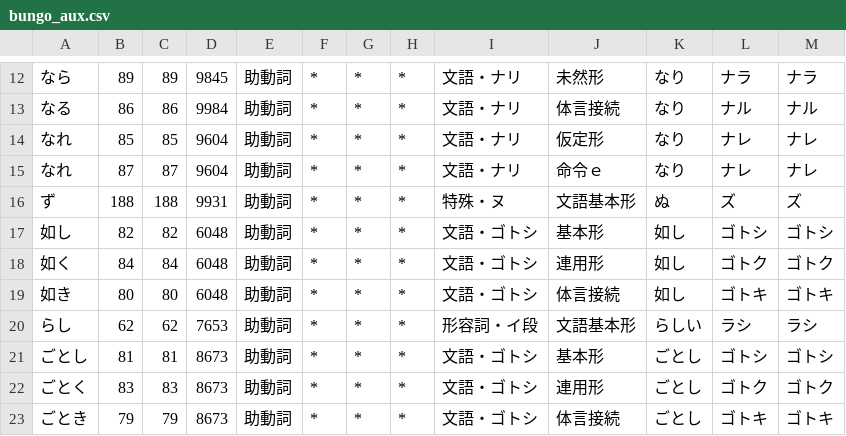
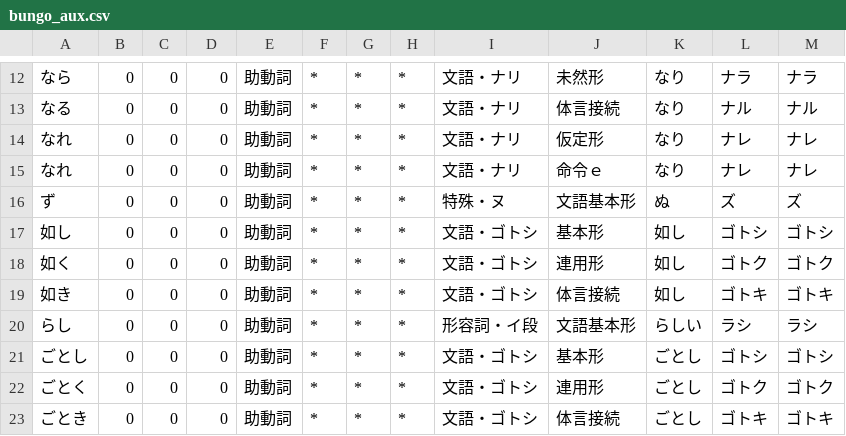
Before and after one commit to yosato/kevin_kansai, a CSV file: rawData/standard/dics/bungo_aux.csv, drawn as a sheet; only a part is shown, gaps mark what is left out; the diff covers the shown part only.

```diff
--- a/rawData/standard/dics/bungo_aux.csv
+++ b/rawData/standard/dics/bungo_aux.csv
@@ -12,12 +12,12 @@
-なら,89,89,9845,助動詞,*,*,*,文語・ナリ,未然形,なり,ナラ,ナラ
-なる,86,86,9984,助動詞,*,*,*,文語・ナリ,体言接続,なり,ナル,ナル
-なれ,85,85,9604,助動詞,*,*,*,文語・ナリ,仮定形,なり,ナレ,ナレ
-なれ,87,87,9604,助動詞,*,*,*,文語・ナリ,命令ｅ,なり,ナレ,ナレ
-ず,188,188,9931,助動詞,*,*,*,特殊・ヌ,文語基本形,ぬ,ズ,ズ
-如し,82,82,6048,助動詞,*,*,*,文語・ゴトシ,基本形,如し,ゴトシ,ゴトシ
-如く,84,84,6048,助動詞,*,*,*,文語・ゴトシ,連用形,如し,ゴトク,ゴトク
-如き,80,80,6048,助動詞,*,*,*,文語・ゴトシ,体言接続,如し,ゴトキ,ゴトキ
-らし,62,62,7653,助動詞,*,*,*,形容詞・イ段,文語基本形,らしい,ラシ,ラシ
-ごとし,81,81,8673,助動詞,*,*,*,文語・ゴトシ,基本形,ごとし,ゴトシ,ゴトシ
-ごとく,83,83,8673,助動詞,*,*,*,文語・ゴトシ,連用形,ごとし,ゴトク,ゴトク
-ごとき,79,79,8673,助動詞,*,*,*,文語・ゴトシ,体言接続,ごとし,ゴトキ,ゴトキ
+なら,0,0,0,助動詞,*,*,*,文語・ナリ,未然形,なり,ナラ,ナラ
+なる,0,0,0,助動詞,*,*,*,文語・ナリ,体言接続,なり,ナル,ナル
+なれ,0,0,0,助動詞,*,*,*,文語・ナリ,仮定形,なり,ナレ,ナレ
+なれ,0,0,0,助動詞,*,*,*,文語・ナリ,命令ｅ,なり,ナレ,ナレ
+ず,0,0,0,助動詞,*,*,*,特殊・ヌ,文語基本形,ぬ,ズ,ズ
+如し,0,0,0,助動詞,*,*,*,文語・ゴトシ,基本形,如し,ゴトシ,ゴトシ
+如く,0,0,0,助動詞,*,*,*,文語・ゴトシ,連用形,如し,ゴトク,ゴトク
+如き,0,0,0,助動詞,*,*,*,文語・ゴトシ,体言接続,如し,ゴトキ,ゴトキ
+らし,0,0,0,助動詞,*,*,*,形容詞・イ段,文語基本形,らしい,ラシ,ラシ
+ごとし,0,0,0,助動詞,*,*,*,文語・ゴトシ,基本形,ごとし,ゴトシ,ゴトシ
+ごとく,0,0,0,助動詞,*,*,*,文語・ゴトシ,連用形,ごとし,ゴトク,ゴトク
+ごとき,0,0,0,助動詞,*,*,*,文語・ゴトシ,体言接続,ごとし,ゴトキ,ゴトキ
```
Also changed, not shown: 33 edited cells elsewhere in this file, rawData/standard/dics/auxiliaries.csv, rawData/standard/dics/bungo_adj.csv, 2 other files.
